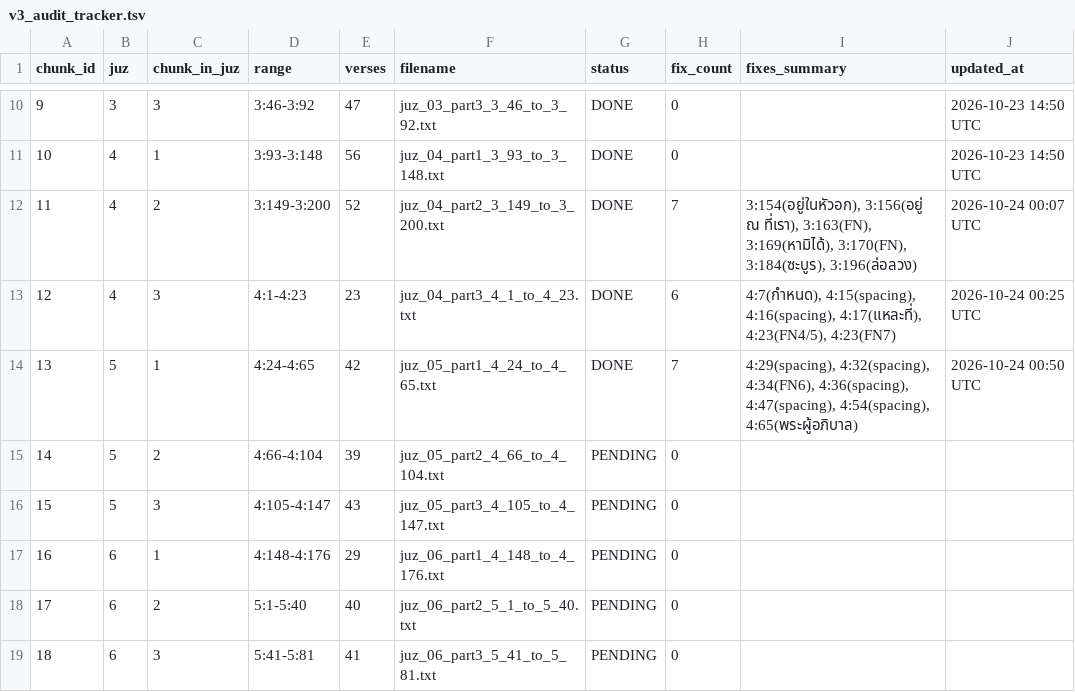
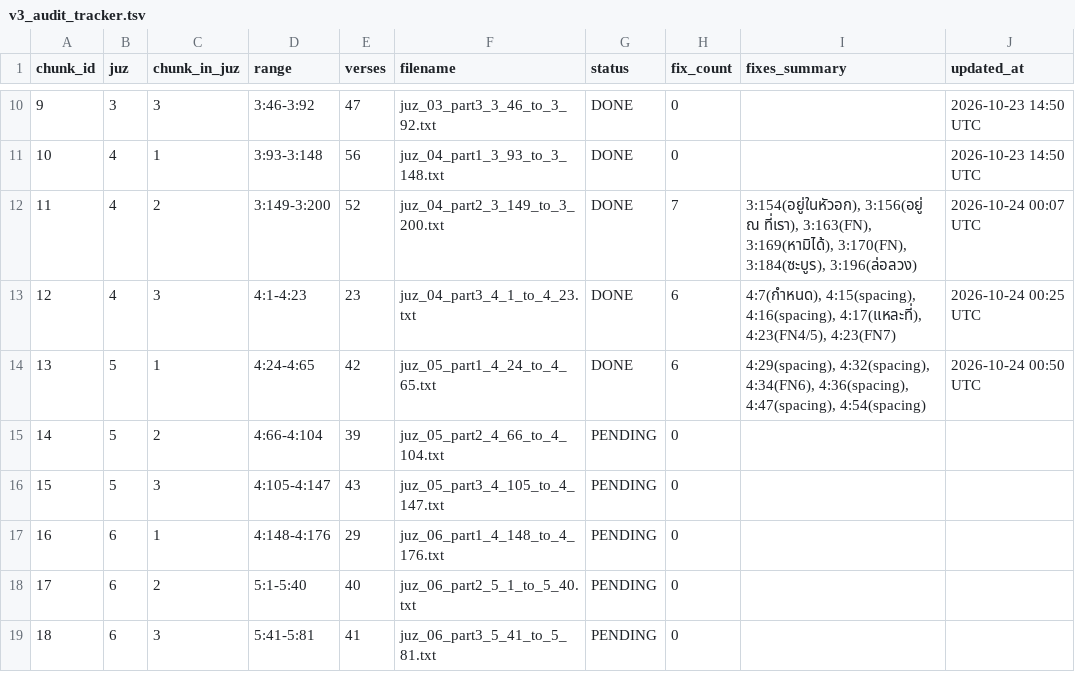
Before and after one commit to doxman13/thai_quran_translation_v4, a TSV file: v3_audit_tracker.tsv, drawn as a sheet; only a part is shown, gaps mark what is left out.

Commit message:
refactor(theology): retain 100% consistent King Fahd classical vocabulary 'พระเจ้า' (WBW covers 'พระผู้อภิบาล')

```diff
--- a/v3_audit_tracker.tsv
+++ b/v3_audit_tracker.tsv
@@ -13,3 +13,3 @@ chunk_id	juz	chunk_in_juz	range	verses	filename	status	fix_count	fixes_summary	u
 12	4	3	4:1-4:23	23	juz_04_part3_4_1_to_4_23.txt	DONE	6	4:7(กำหนด), 4:15(spacing), 4:16(spacing), 4:17(แหละที่), 4:23(FN4/5), 4:23(FN7)	2026-10-24 00:25 UTC
-13	5	1	4:24-4:65	42	juz_05_part1_4_24_to_4_65.txt	DONE	7	4:29(spacing), 4:32(spacing), 4:34(FN6), 4:36(spacing), 4:47(spacing), 4:54(spacing), 4:65(พระผู้อภิบาล)	2026-10-24 00:50 UTC
+13	5	1	4:24-4:65	42	juz_05_part1_4_24_to_4_65.txt	DONE	6	4:29(spacing), 4:32(spacing), 4:34(FN6), 4:36(spacing), 4:47(spacing), 4:54(spacing)	2026-10-24 00:50 UTC
 14	5	2	4:66-4:104	39	juz_05_part2_4_66_to_4_104.txt	PENDING	0		
```
Also changed, not shown: 7 other files.
